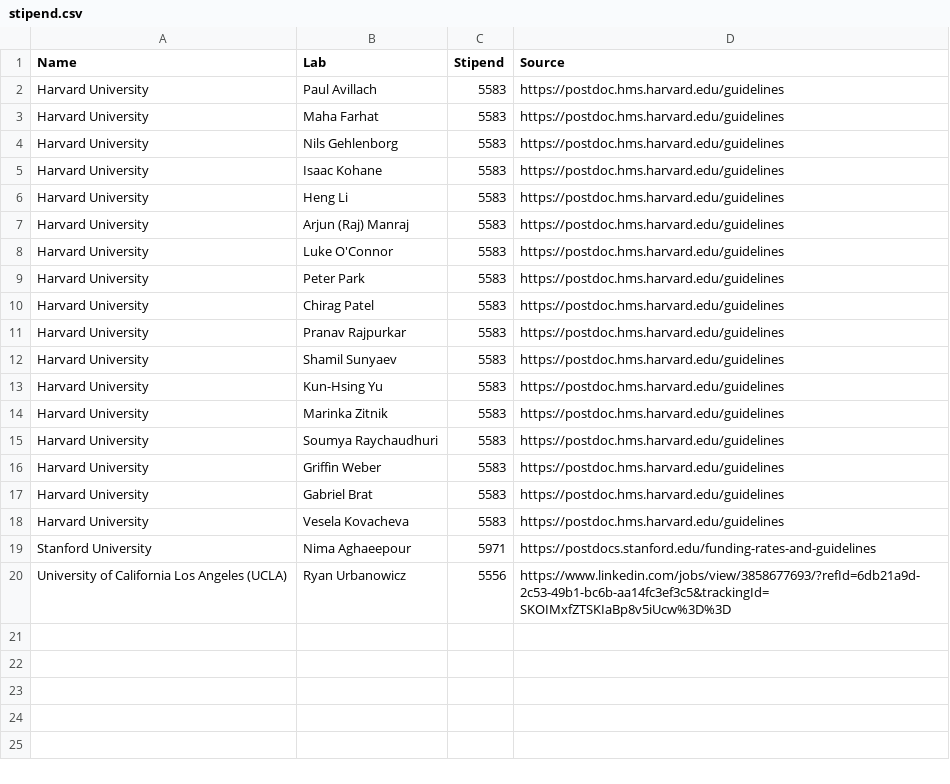
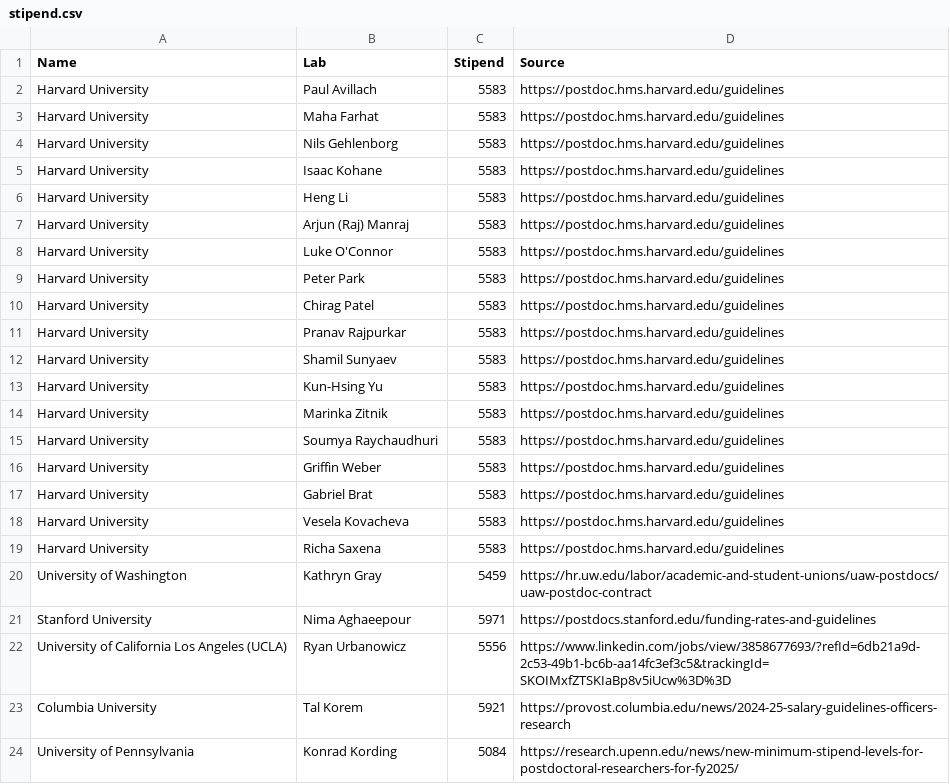
Before and after one commit to herdiantrisufriyana/postdoc, a CSV file: inst/extdata/stipend.csv, drawn as a sheet; the diff names each change by its address in the sheet, - before the commit and + after, or states it on an @@ line.

```diff
--- a/inst/extdata/stipend.csv
+++ b/inst/extdata/stipend.csv
+row 19: Harvard University | Richa Saxena | 5583 | https://postdoc.hms.harvard.edu/guidelines
+row 20: University of Washington | Kathryn Gray | 5459 | https://hr.uw.edu/labor/academic-and-student-unions/uaw-postdocs/uaw-postdoc-contract
+row 23: Columbia University | Tal Korem | 5921 | https://provost.columbia.edu/news/2024-25-salary-guidelines-officers-research
+row 24: University of Pennsylvania | Konrad Kording | 5084 | https://research.upenn.edu/news/new-minimum-stipend-levels-for-postdoctoral-researchers-for-fy2025/
```
Also changed, not shown: inst/extdata/checked_selection_results.csv, 20 other files.
